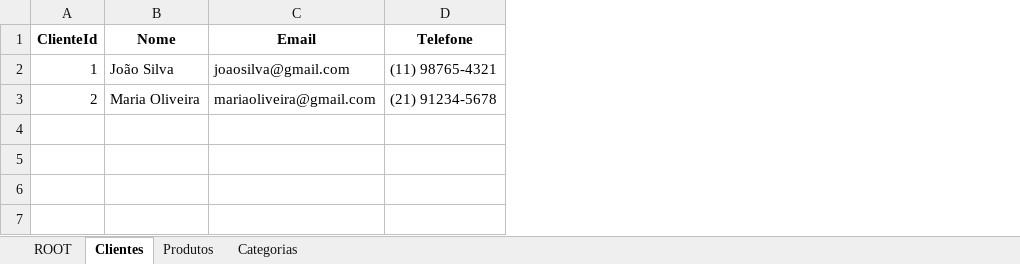
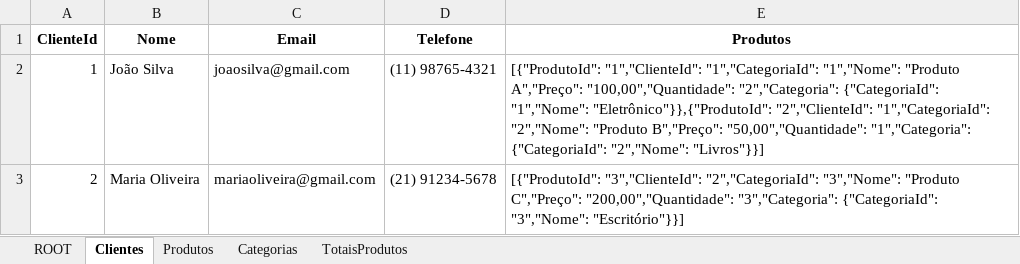
Before and after one commit to joaolabrego/WordexNew, an Excel workbook: WORDEX.xlsm, sheet Clientes, drawn as a sheet; values as stored, in another font and other column widths than the file's, no borders; the diff names each change by its address in the sheet, - before the commit and + after, or states it on an @@ line.

```diff
--- a/WORDEX.xlsm (sheet Clientes)
+++ b/WORDEX.xlsm (sheet Clientes)
+sheet tab: TotaisProdutos
+column E (Produtos), rows 2-3: [{"ProdutoId": "1","ClienteId": "1","CategoriaId": "1","Nome": "Produto A","Preço": "100,00","Quantidade": "2","Categoria": {"CategoriaId": "1","Nome": "Eletrônico"}},{"ProdutoId": "2","ClienteId": "1","CategoriaId": "2","Nome": "Produto B","Preço": "50,00","Quantidade": "1","Categoria": {"CategoriaId": "2","Nome": "Livros"}}] | [{"ProdutoId": "3","ClienteId": "2","CategoriaId": "3","Nome": "Produto C","Preço": "200,00","Quantidade": "3","Categoria": {"CategoriaId": "3","Nome": "Escritório"}}]
```
Also changed, not shown: sheet Produtos, sheet ROOT, charts or pictures, 10 other files.
